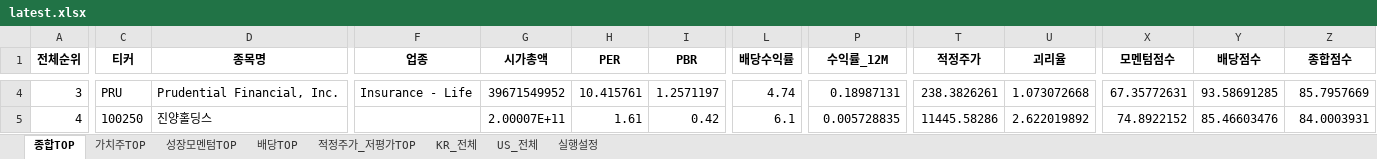
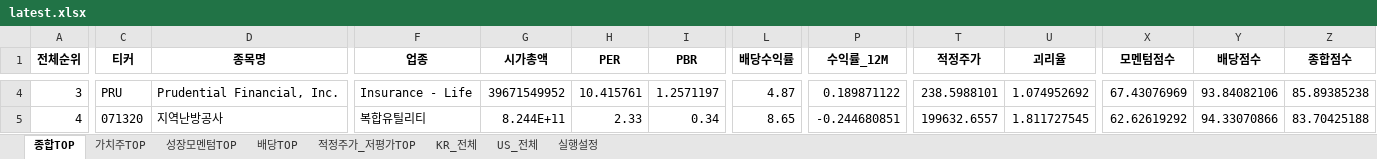
Before and after one commit to cskono1csm/stock-scanner, an Excel workbook: docs/reports/latest.xlsx, sheet 종합TOP, drawn as a sheet; only a part is shown, gaps mark what is left out; values as stored, in another font and other column widths than the file's, no borders; the diff covers the shown part only; the diff names each change by its address in the sheet, - before the commit and + after, or states it on an @@ line.

```diff
--- a/docs/reports/latest.xlsx (sheet 종합TOP)
+++ b/docs/reports/latest.xlsx (sheet 종합TOP)
-L4 (배당수익률): 4.74
+L4 (배당수익률): 4.87
-P4 (수익률_12M): 0.18987131
+P4 (수익률_12M): 0.189871122
-T4 (적정주가): 238.3826261
+T4 (적정주가): 238.5988101
-U4 (괴리율): 1.073072668
+U4 (괴리율): 1.074952692
-X4 (모멘텀점수): 67.35772631
+X4 (모멘텀점수): 67.43076969
-Y4 (배당점수): 93.58691285
+Y4 (배당점수): 93.84082106
-Z4 (종합점수): 85.7957669
+Z4 (종합점수): 85.89385238
-C5 (티커): 100250
+C5 (티커): 071320
-D5 (종목명): 진양홀딩스
+D5 (종목명): 지역난방공사
-F5 (업종): (empty)
+F5 (업종): 복합유틸리티
-G5 (시가총액): 2.00007E+11
+G5 (시가총액): 8.244E+11
-H5 (PER): 1.61
+H5 (PER): 2.33
-I5 (PBR): 0.42
+I5 (PBR): 0.34
-L5 (배당수익률): 6.1
+L5 (배당수익률): 8.65
-P5 (수익률_12M): 0.005728835
+P5 (수익률_12M): -0.244680851
-T5 (적정주가): 11445.58286
+T5 (적정주가): 199632.6557
-U5 (괴리율): 2.622019892
+U5 (괴리율): 1.811727545
-X5 (모멘텀점수): 74.8922152
+X5 (모멘텀점수): 62.62619292
-Y5 (배당점수): 85.46603476
+Y5 (배당점수): 94.33070866
-Z5 (종합점수): 84.0003931
+Z5 (종합점수): 83.70425188
```
Also changed, not shown: 1891 edited cells elsewhere in this sheet, sheet KR_전체, sheet US_전체, sheet 적정주가_저평가TOP, sheet 배당TOP, sheet 성장모멘텀TOP, sheet 가치주TOP, 1 more sheet, 1 other file.
